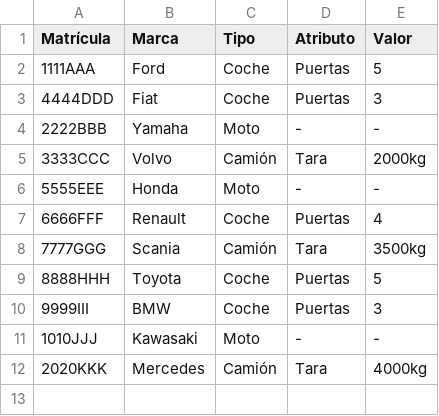
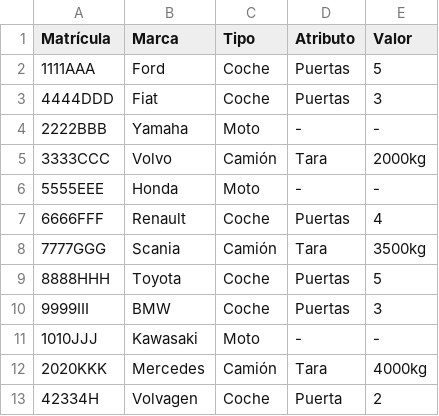
Before and after one commit to Dansoru/Vehiculos-Sistemas, a CSV file: vehiculos.csv, drawn as a sheet; the diff names each change by its address in the sheet, - before the commit and + after, or states it on an @@ line.

```diff
--- a/vehiculos.csv
+++ b/vehiculos.csv
+row 13: 42334H | Volvagen | Coche | Puerta | 2
```
Also changed, not shown: conductores.csv, 2 other files.
